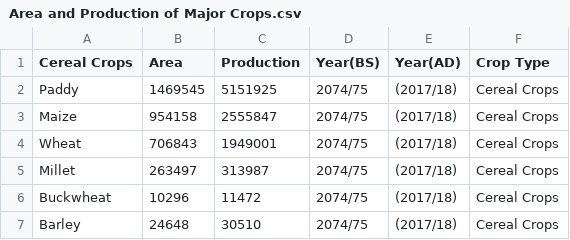
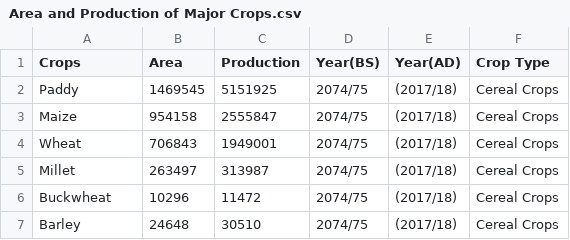
Before and after one commit to Zaymes/agriculture-data-nepal, a CSV file: Area and Production of Major Crops.csv, drawn as a sheet; only a part is shown.

Commit message:
change header mistake

```diff
--- a/Area and Production of Major Crops.csv
+++ b/Area and Production of Major Crops.csv
@@ -1,2 +1,2 @@
-Cereal Crops,Area,Production,Year(BS),Year(AD),Crop Type
+Crops,Area,Production,Year(BS),Year(AD),Crop Type
 Paddy,1469545,5151925,2074/75,(2017/18),Cereal Crops
```
